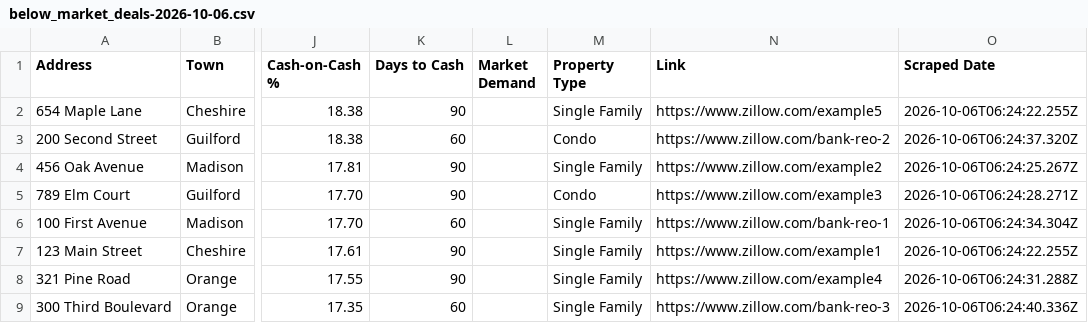
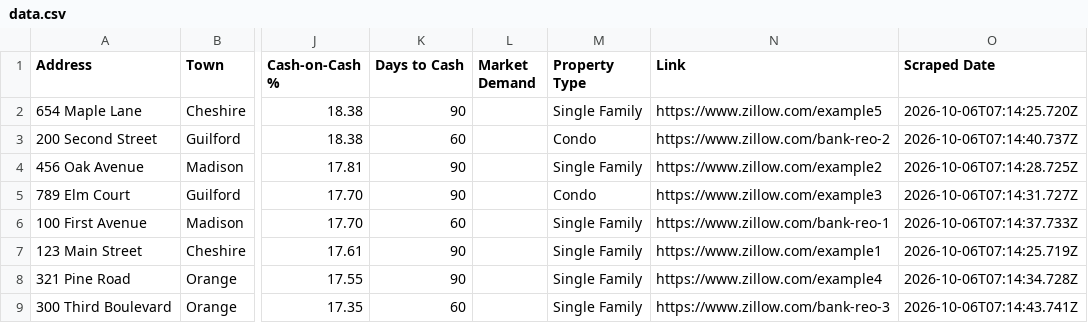
Before and after one commit to tttpppn/ct-deal-finder, a CSV file: docs/data.csv (was below_market_deals-2026-10-06.csv), drawn as a sheet; only a part is shown, gaps mark what is left out; the diff names each change by its address in the sheet, - before the commit and + after, or states it on an @@ line.

```diff
--- a/below_market_deals-2026-10-06.csv
+++ b/docs/data.csv
-O2 (Scraped Date): 2026-10-06T06:24:22.255Z
+O2 (Scraped Date): 2026-10-06T07:14:25.720Z
-O3 (Scraped Date): 2026-10-06T06:24:37.320Z
+O3 (Scraped Date): 2026-10-06T07:14:40.737Z
-O4 (Scraped Date): 2026-10-06T06:24:25.267Z
+O4 (Scraped Date): 2026-10-06T07:14:28.725Z
-O5 (Scraped Date): 2026-10-06T06:24:28.271Z
+O5 (Scraped Date): 2026-10-06T07:14:31.727Z
-O6 (Scraped Date): 2026-10-06T06:24:34.304Z
+O6 (Scraped Date): 2026-10-06T07:14:37.733Z
-O7 (Scraped Date): 2026-10-06T06:24:22.255Z
+O7 (Scraped Date): 2026-10-06T07:14:25.719Z
-O8 (Scraped Date): 2026-10-06T06:24:31.288Z
+O8 (Scraped Date): 2026-10-06T07:14:34.728Z
-O9 (Scraped Date): 2026-10-06T06:24:40.336Z
+O9 (Scraped Date): 2026-10-06T07:14:43.741Z
```
